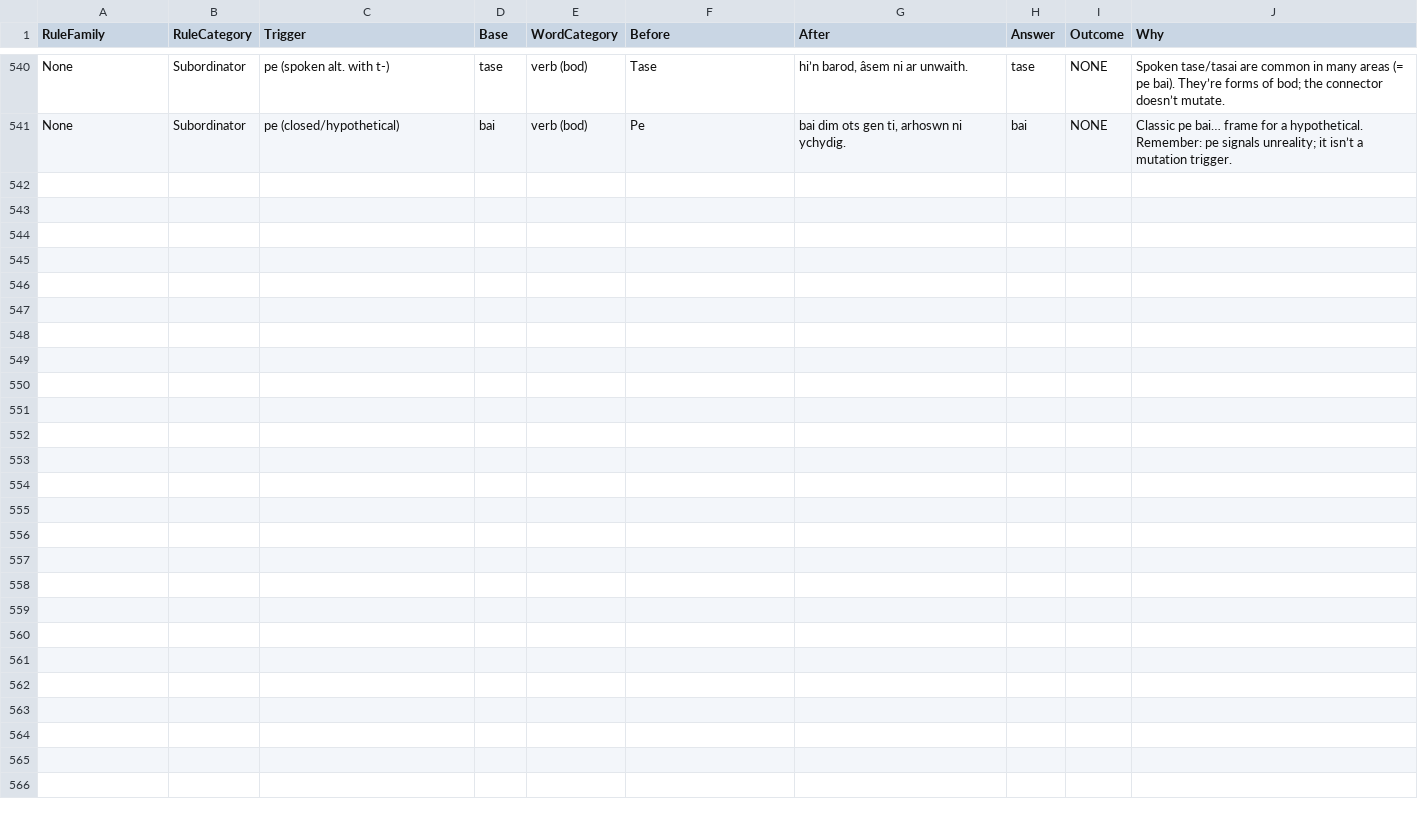
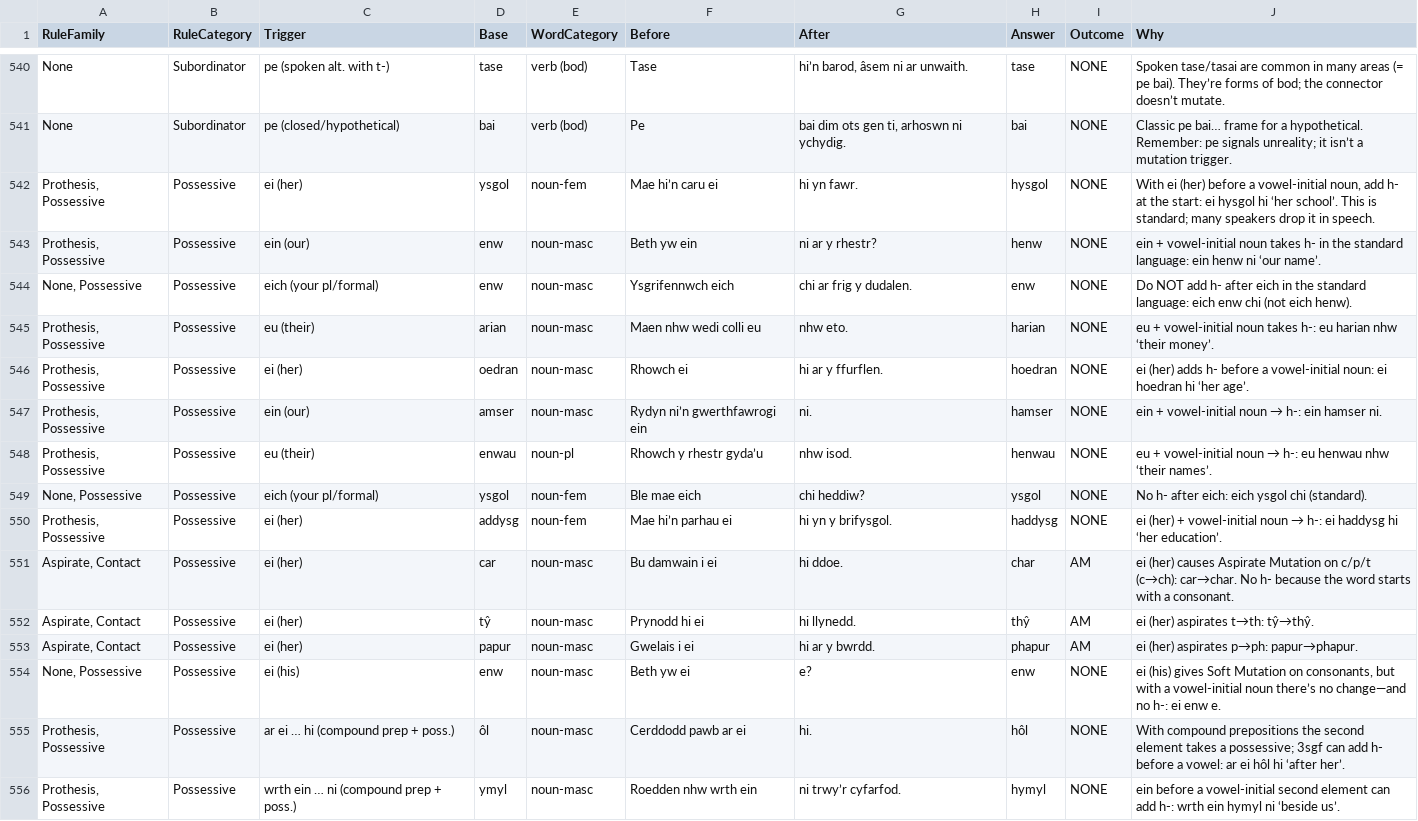
Before and after one commit to katyjohannab/welsh-mutation-trainer, a CSV file: data/cards.csv, drawn as a sheet; only a part is shown, gaps mark what is left out; the diff names each change by its address in the sheet, - before the commit and + after, or states it on an @@ line.

Commit message:
Update cards.csv

```diff
--- a/data/cards.csv
+++ b/data/cards.csv
+row 542: Prothesis, Possessive | Possessive | ei (her) | ysgol | noun-fem | Mae hi’n caru ei | hi yn fawr. | hysgol | NONE | With ei (her) before a vowel-initial noun, add h- at the start: ei hysgol hi ‘her school’. This is standard; many speakers drop it in speech.
+row 543: Prothesis, Possessive | Possessive | ein (our) | enw | noun-masc | Beth yw ein | ni ar y rhestr? | henw | NONE | ein + vowel-initial noun takes h- in the standard language: ein henw ni ‘our name’.
+row 544: None, Possessive | Possessive | eich (your pl/formal) | enw | noun-masc | Ysgrifennwch eich | chi ar frig y dudalen. | enw | NONE | Do NOT add h- after eich in the standard language: eich enw chi (not eich henw).
+row 545: Prothesis, Possessive | Possessive | eu (their) | arian | noun-masc | Maen nhw wedi colli eu | nhw eto. | harian | NONE | eu + vowel-initial noun takes h-: eu harian nhw ‘their money’.
+row 546: Prothesis, Possessive | Possessive | ei (her) | oedran | noun-masc | Rhowch ei | hi ar y ffurflen. | hoedran | NONE | ei (her) adds h- before a vowel-initial noun: ei hoedran hi ‘her age’.
+row 547: Prothesis, Possessive | Possessive | ein (our) | amser | noun-masc | Rydyn ni’n gwerthfawrogi ein | ni. | hamser | NONE | ein + vowel-initial noun → h-: ein hamser ni.
+row 548: Prothesis, Possessive | Possessive | eu (their) | enwau | noun-pl | Rhowch y rhestr gyda’u | nhw isod. | henwau | NONE | eu + vowel-initial noun → h-: eu henwau nhw ‘their names’.
+row 549: None, Possessive | Possessive | eich (your pl/formal) | ysgol | noun-fem | Ble mae eich | chi heddiw? | ysgol | NONE | No h- after eich: eich ysgol chi (standard).
+row 550: Prothesis, Possessive | Possessive | ei (her) | addysg | noun-fem | Mae hi’n parhau ei | hi yn y brifysgol. | haddysg | NONE | ei (her) + vowel-initial noun → h-: ei haddysg hi ‘her education’.
+row 551: Aspirate, Contact | Possessive | ei (her) | car | noun-masc | Bu damwain i ei | hi ddoe. | char | AM | ei (her) causes Aspirate Mutation on c/p/t (c→ch): car→char. No h- because the word starts with a consonant.
+row 552: Aspirate, Contact | Possessive | ei (her) | tŷ | noun-masc | Prynodd hi ei | hi llynedd. | thŷ | AM | ei (her) aspirates t→th: tŷ→thŷ.
+row 553: Aspirate, Contact | Possessive | ei (her) | papur | noun-masc | Gwelais i ei | hi ar y bwrdd. | phapur | AM | ei (her) aspirates p→ph: papur→phapur.
+row 554: None, Possessive | Possessive | ei (his) | enw | noun-masc | Beth yw ei | e? | enw | NONE | ei (his) gives Soft Mutation on consonants, but with a vowel-initial noun there’s no change—and no h-: ei enw e.
+row 555: Prothesis, Possessive | Possessive | ar ei … hi (compound prep + poss.) | ôl | noun-masc | Cerddodd pawb ar ei | hi. | hôl | NONE | With compound prepositions the second element takes a possessive; 3sgf can add h- before a vowel: ar ei hôl hi ‘after her’.
+row 556: Prothesis, Possessive | Possessive | wrth ein … ni (compound prep + poss.) | ymyl | noun-masc | Roedden nhw wrth ein | ni trwy’r cyfarfod. | hymyl | NONE | ein before a vowel-initial second element can add h-: wrth ein hymyl ni ‘beside us’.
```
